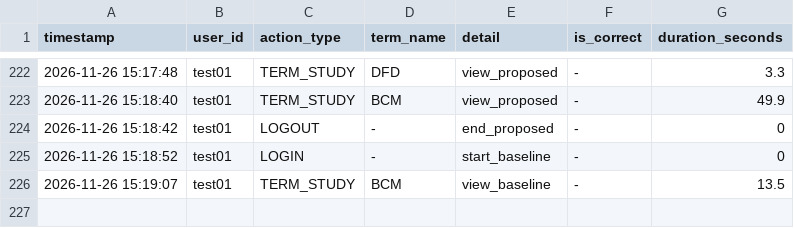
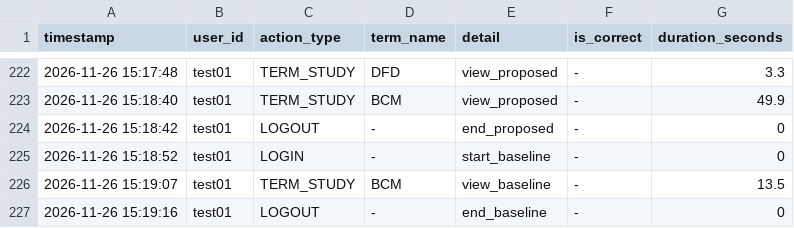
Before and after one commit to SakuSaku0705/de-ta-base, a CSV file: experiment_logs.csv, drawn as a sheet; only a part is shown, gaps mark what is left out; the diff names each change by its address in the sheet, - before the commit and + after, or states it on an @@ line.

Commit message:
log: test01 - LOGOUT (-)

```diff
--- a/experiment_logs.csv
+++ b/experiment_logs.csv
+row 227: 2026-11-26 15:19:16 | test01 | LOGOUT | - | end_baseline | - | 0
```
